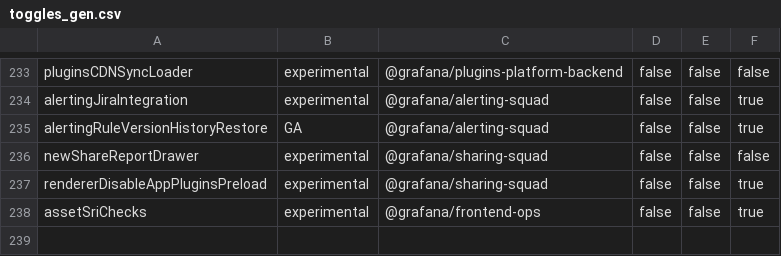
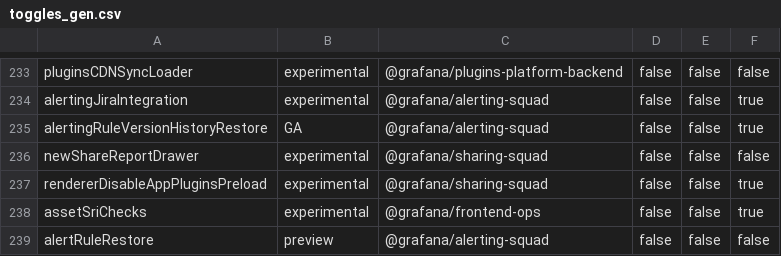
Before and after one commit to openai-oss-forks/grafana-experiments, a CSV file: pkg/services/featuremgmt/toggles_gen.csv, drawn as a sheet; only a part is shown, gaps mark what is left out; the diff names each change by its address in the sheet, - before the commit and + after, or states it on an @@ line.

Commit message:
Alerting: Keep the latest version of deleted rule in version table (#101481)
* add feature toggle alertRuleRestore
* Update delete rule to require UserUID, remove all versions and create "delete" version that holds information about who and when deleted the rule

```diff
--- a/pkg/services/featuremgmt/toggles_gen.csv
+++ b/pkg/services/featuremgmt/toggles_gen.csv
+row 239: alertRuleRestore | preview | @grafana/alerting-squad | false | false | false
```
Also changed, not shown: 15 other files.
